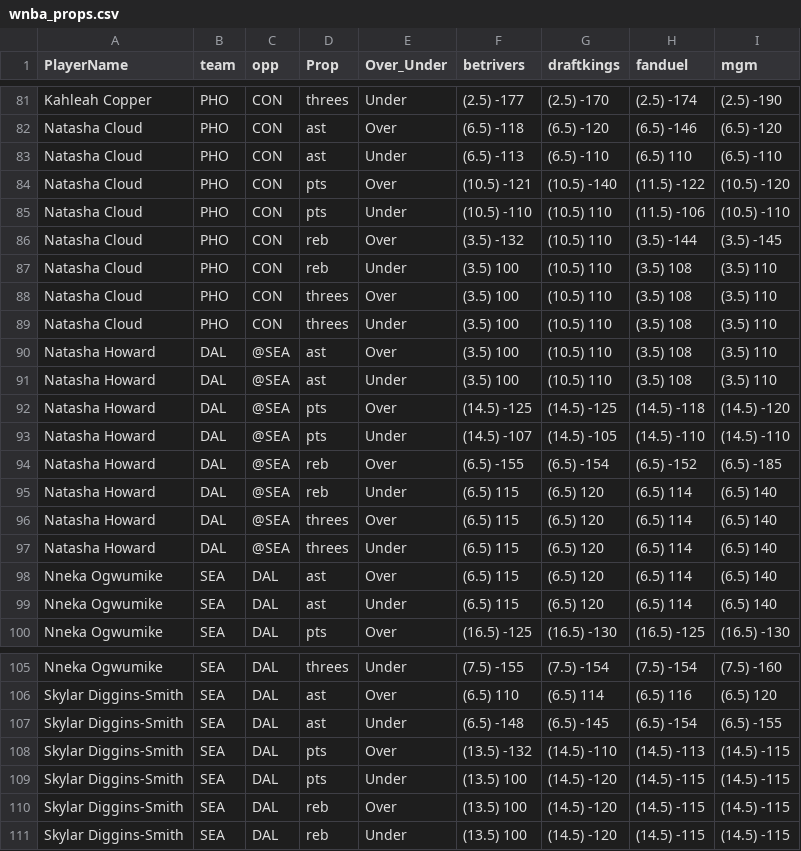
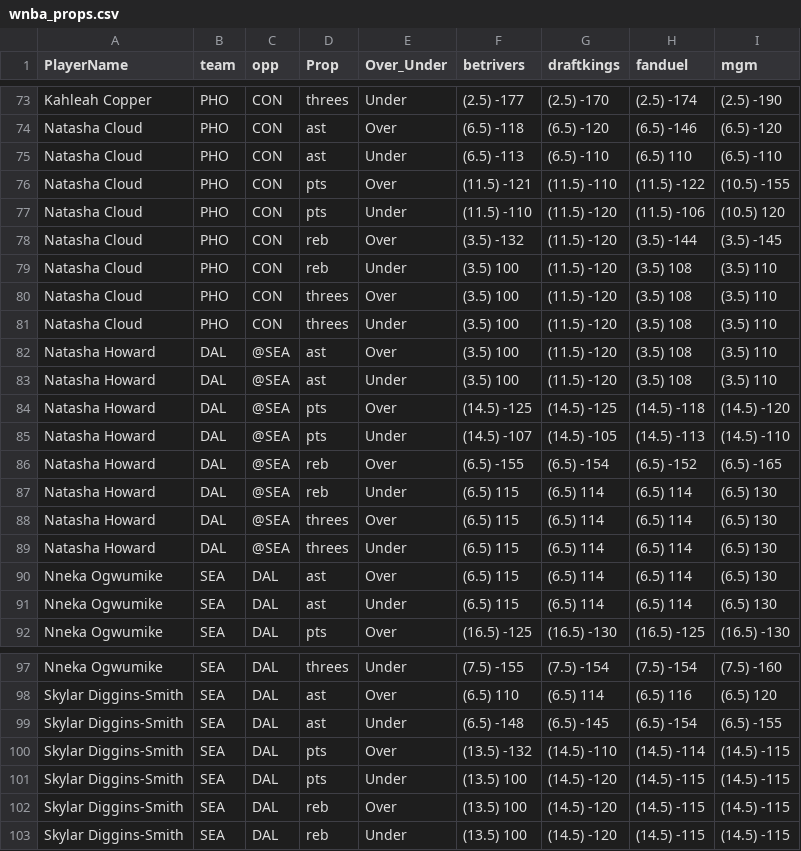
Before and after one commit to DhirenShivdasani/mlb, a CSV file: wnba_props.csv, drawn as a sheet; only a part is shown, gaps mark what is left out; the diff covers the shown part only.

```diff
--- a/wnba_props.csv
+++ b/wnba_props.csv
@@ -83,18 +75,18 @@ Natasha Cloud,PHO,CON,ast,Over,(6.5) -118,(6.5) -120,(6.5) -146,(6.5) -120
 Natasha Cloud,PHO,CON,ast,Under,(6.5) -113,(6.5) -110,(6.5) 110,(6.5) -110
-Natasha Cloud,PHO,CON,pts,Over,(10.5) -121,(10.5) -140,(11.5) -122,(10.5) -120
-Natasha Cloud,PHO,CON,pts,Under,(10.5) -110,(10.5) 110,(11.5) -106,(10.5) -110
-Natasha Cloud,PHO,CON,reb,Over,(3.5) -132,(10.5) 110,(3.5) -144,(3.5) -145
-Natasha Cloud,PHO,CON,reb,Under,(3.5) 100,(10.5) 110,(3.5) 108,(3.5) 110
-Natasha Cloud,PHO,CON,threes,Over,(3.5) 100,(10.5) 110,(3.5) 108,(3.5) 110
-Natasha Cloud,PHO,CON,threes,Under,(3.5) 100,(10.5) 110,(3.5) 108,(3.5) 110
-Natasha Howard,DAL,@SEA,ast,Over,(3.5) 100,(10.5) 110,(3.5) 108,(3.5) 110
-Natasha Howard,DAL,@SEA,ast,Under,(3.5) 100,(10.5) 110,(3.5) 108,(3.5) 110
+Natasha Cloud,PHO,CON,pts,Over,(11.5) -121,(11.5) -110,(11.5) -122,(10.5) -155
+Natasha Cloud,PHO,CON,pts,Under,(11.5) -110,(11.5) -120,(11.5) -106,(10.5) 120
+Natasha Cloud,PHO,CON,reb,Over,(3.5) -132,(11.5) -120,(3.5) -144,(3.5) -145
+Natasha Cloud,PHO,CON,reb,Under,(3.5) 100,(11.5) -120,(3.5) 108,(3.5) 110
+Natasha Cloud,PHO,CON,threes,Over,(3.5) 100,(11.5) -120,(3.5) 108,(3.5) 110
+Natasha Cloud,PHO,CON,threes,Under,(3.5) 100,(11.5) -120,(3.5) 108,(3.5) 110
+Natasha Howard,DAL,@SEA,ast,Over,(3.5) 100,(11.5) -120,(3.5) 108,(3.5) 110
+Natasha Howard,DAL,@SEA,ast,Under,(3.5) 100,(11.5) -120,(3.5) 108,(3.5) 110
 Natasha Howard,DAL,@SEA,pts,Over,(14.5) -125,(14.5) -125,(14.5) -118,(14.5) -120
-Natasha Howard,DAL,@SEA,pts,Under,(14.5) -107,(14.5) -105,(14.5) -110,(14.5) -110
-Natasha Howard,DAL,@SEA,reb,Over,(6.5) -155,(6.5) -154,(6.5) -152,(6.5) -185
-Natasha Howard,DAL,@SEA,reb,Under,(6.5) 115,(6.5) 120,(6.5) 114,(6.5) 140
-Natasha Howard,DAL,@SEA,threes,Over,(6.5) 115,(6.5) 120,(6.5) 114,(6.5) 140
-Natasha Howard,DAL,@SEA,threes,Under,(6.5) 115,(6.5) 120,(6.5) 114,(6.5) 140
-Nneka Ogwumike,SEA,DAL,ast,Over,(6.5) 115,(6.5) 120,(6.5) 114,(6.5) 140
-Nneka Ogwumike,SEA,DAL,ast,Under,(6.5) 115,(6.5) 120,(6.5) 114,(6.5) 140
+Natasha Howard,DAL,@SEA,pts,Under,(14.5) -107,(14.5) -105,(14.5) -113,(14.5) -110
+Natasha Howard,DAL,@SEA,reb,Over,(6.5) -155,(6.5) -154,(6.5) -152,(6.5) -165
+Natasha Howard,DAL,@SEA,reb,Under,(6.5) 115,(6.5) 114,(6.5) 114,(6.5) 130
+Natasha Howard,DAL,@SEA,threes,Over,(6.5) 115,(6.5) 114,(6.5) 114,(6.5) 130
+Natasha Howard,DAL,@SEA,threes,Under,(6.5) 115,(6.5) 114,(6.5) 114,(6.5) 130
+Nneka Ogwumike,SEA,DAL,ast,Over,(6.5) 115,(6.5) 114,(6.5) 114,(6.5) 130
+Nneka Ogwumike,SEA,DAL,ast,Under,(6.5) 115,(6.5) 114,(6.5) 114,(6.5) 130
 Nneka Ogwumike,SEA,DAL,pts,Over,(16.5) -125,(16.5) -130,(16.5) -125,(16.5) -130
@@ -107,3 +99,3 @@ Skylar Diggins-Smith,SEA,DAL,ast,Over,(6.5) 110,(6.5) 114,(6.5) 116,(6.5) 120
 Skylar Diggins-Smith,SEA,DAL,ast,Under,(6.5) -148,(6.5) -145,(6.5) -154,(6.5) -155
-Skylar Diggins-Smith,SEA,DAL,pts,Over,(13.5) -132,(14.5) -110,(14.5) -113,(14.5) -115
+Skylar Diggins-Smith,SEA,DAL,pts,Over,(13.5) -132,(14.5) -110,(14.5) -114,(14.5) -115
 Skylar Diggins-Smith,SEA,DAL,pts,Under,(13.5) 100,(14.5) -120,(14.5) -115,(14.5) -115
```
Also changed, not shown: 8 removed rows and 15 edited cells elsewhere in this file.
